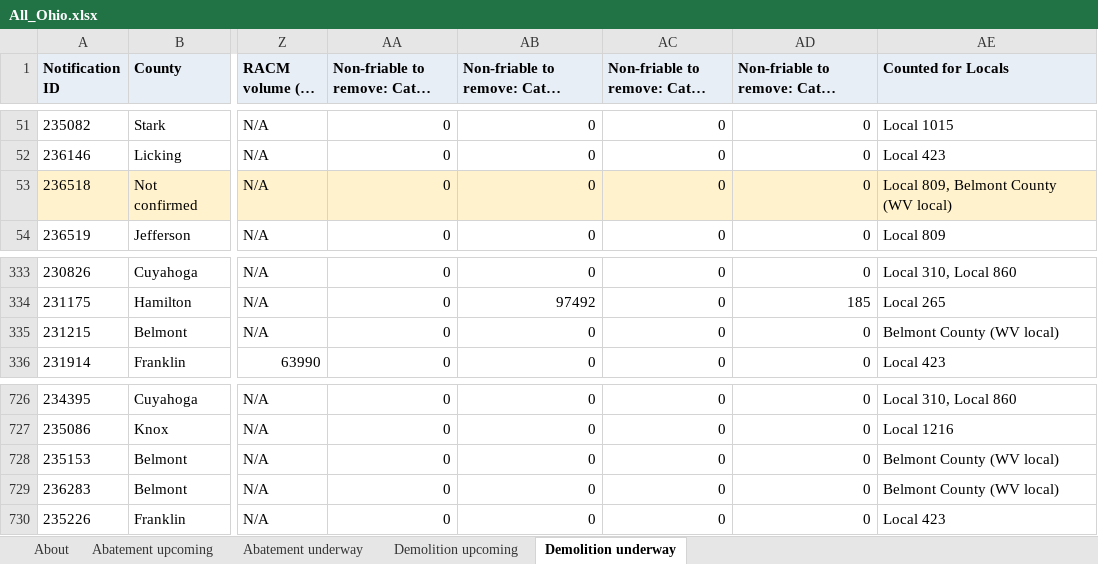
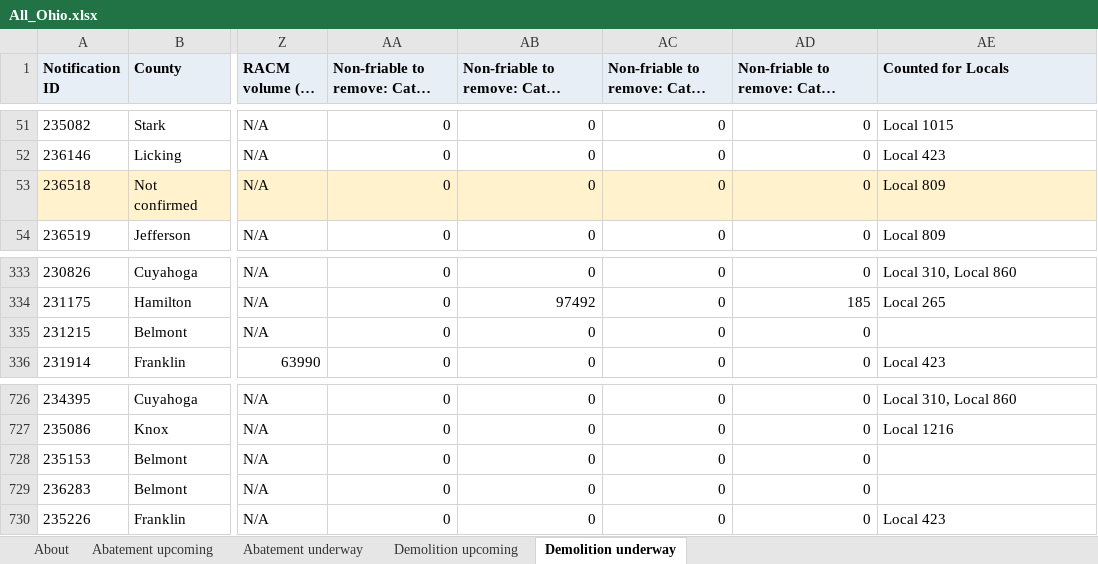
Before and after one commit to DashRendar7/ohio-demo-abatement-tracker, an Excel workbook: data/reports/All_Ohio.xlsx, sheet Demolition underway, drawn as a sheet; only a part is shown, gaps mark what is left out; long unchanged cells end in …; values as stored, in another font and other column widths than the file's, no borders; the diff names each change by its address in the sheet, - before the commit and + after, or states it on an @@ line.

```diff
--- a/data/reports/All_Ohio.xlsx (sheet Demolition underway)
+++ b/data/reports/All_Ohio.xlsx (sheet Demolition underway)
-AE53 (Counted for Locals): Local 809, Belmont County (WV local)
+AE53 (Counted for Locals): Local 809
-AE335 (Counted for Locals): Belmont County (WV local)
+AE335 (Counted for Locals): (empty)
-AE728:AE729 (Counted for Locals): Belmont County (WV local)
+AE728:AE729 (Counted for Locals): (empty)
```
Also changed, not shown: sheet Abatement underway, data/reports/Local_809.xlsx, data/reports/Needs_review.xlsx, 3 other files.
